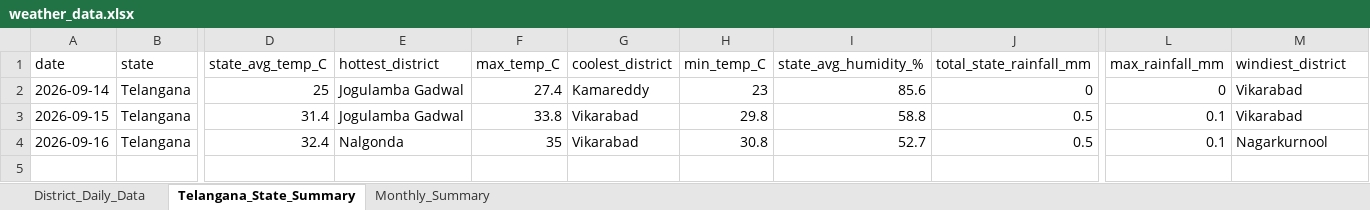
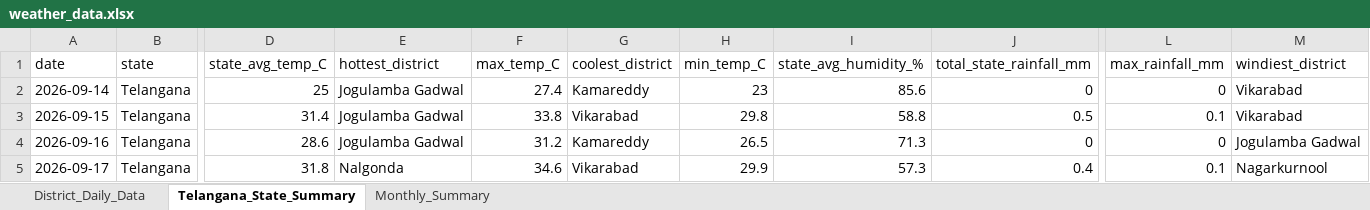
Before and after one commit to molakasohan/weather-analytics, an Excel workbook: data/weather_data.xlsx, sheet Telangana_State_Summary, drawn as a sheet; only a part is shown, gaps mark what is left out; values as stored, in another font and other column widths than the file's, no borders; rows hold the shown columns only; the diff names each change by its address in the sheet, - before the commit and + after, or states it on an @@ line.

```diff
--- a/data/weather_data.xlsx (sheet Telangana_State_Summary)
+++ b/data/weather_data.xlsx (sheet Telangana_State_Summary)
-D4 (state_avg_temp_C): 32.4
+D4 (state_avg_temp_C): 28.6
-E4 (hottest_district): Nalgonda
+E4 (hottest_district): Jogulamba Gadwal
-F4 (max_temp_C): 35
+F4 (max_temp_C): 31.2
-G4 (coolest_district): Vikarabad
+G4 (coolest_district): Kamareddy
-H4 (min_temp_C): 30.8
+H4 (min_temp_C): 26.5
-I4 (state_avg_humidity_%): 52.7
+I4 (state_avg_humidity_%): 71.3
-J4 (total_state_rainfall_mm): 0.5
+J4 (total_state_rainfall_mm): 0
-L4 (max_rainfall_mm): 0.1
+L4 (max_rainfall_mm): 0
-M4 (windiest_district): Nagarkurnool
+M4 (windiest_district): Jogulamba Gadwal
+row 5: 2026-09-17 | Telangana | 31.8 | Nalgonda | 34.6 | Vikarabad | 29.9 | 57.3 | 0.4 | 0.1 | Nagarkurnool
```
Also changed, not shown: sheet District_Daily_Data, sheet Monthly_Summary, 4 other files.
